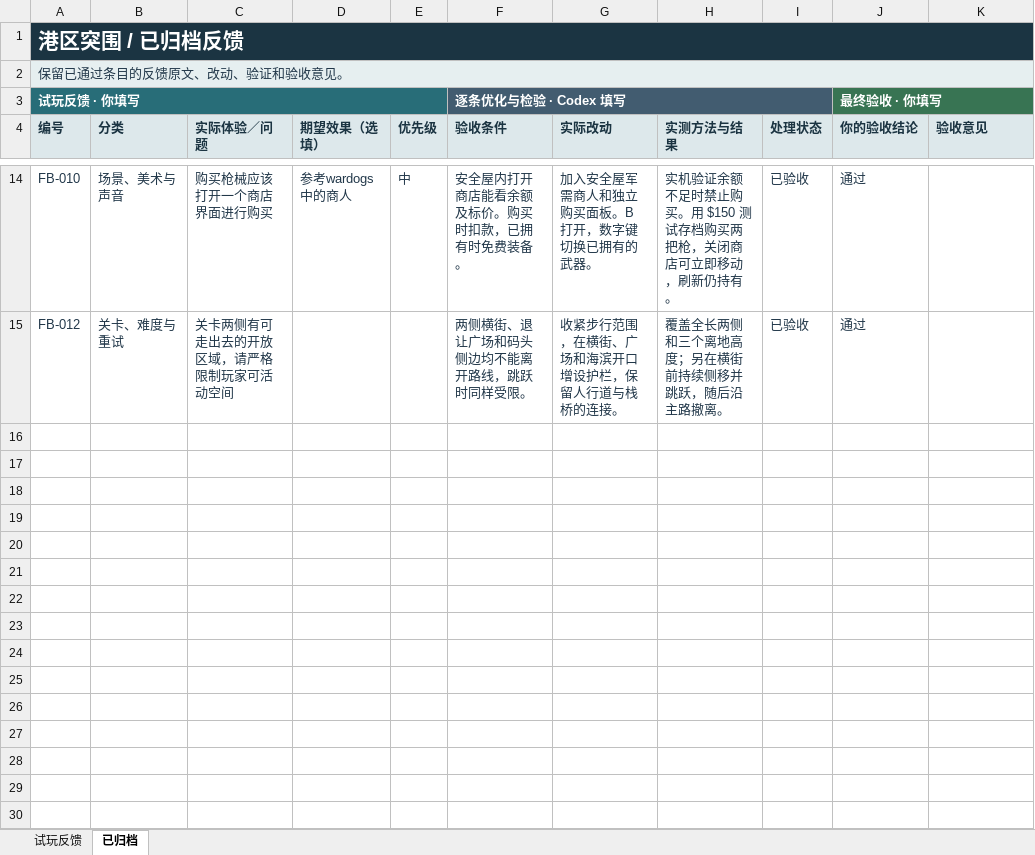
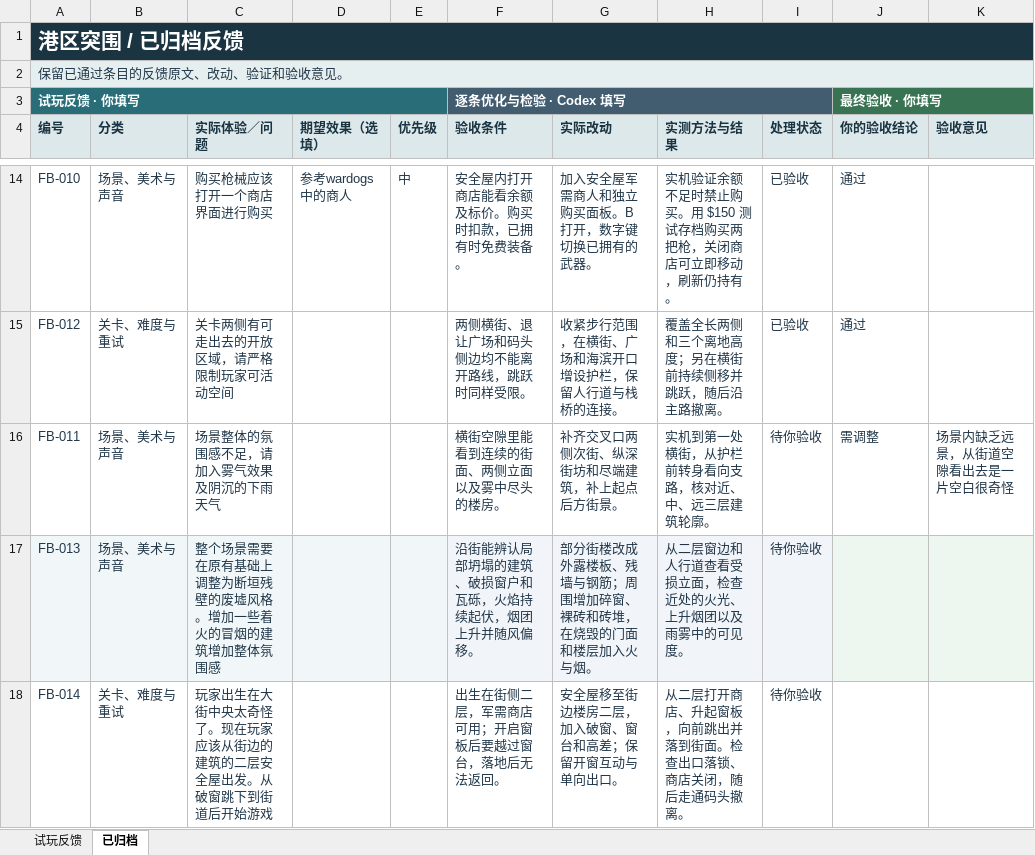
Before and after one commit to StarSpawn/KillZombiesGame, an Excel workbook: docs/港区突围-试玩反馈.xlsx, sheet 已归档, drawn as a sheet; only a part is shown, gaps mark what is left out; values as stored, in another font and other column widths than the file's, no borders; the diff names each change by its address in the sheet, - before the commit and + after, or states it on an @@ line.

```diff
--- a/docs/港区突围-试玩反馈.xlsx (sheet 已归档)
+++ b/docs/港区突围-试玩反馈.xlsx (sheet 已归档)
+row 16: FB-011 | 场景、美术与声音 | 场景整体的氛围感不足，请加入雾气效果及阴沉的下雨天气 |  |  | 横街空隙里能看到连续的街面、两侧立面以及雾中尽头的楼房。 | 补齐交叉口两侧次街、纵深街坊和尽端建筑，补上起点后方街景。 | 实机到第一处横街，从护栏前转身看向支路，核对近、中、远三层建筑轮廓。 | 待你验收 | 需调整 | 场景内缺乏远景，从街道空隙看出去是一片空白很奇怪
+row 17: FB-013 | 场景、美术与声音 | 整个场景需要在原有基础上调整为断垣残壁的废墟风格。增加一些着火的冒烟的建筑增加整体氛围感 |  |  | 沿街能辨认局部坍塌的建筑、破损窗户和瓦砾，火焰持续起伏，烟团上升并随风偏移。 | 部分街楼改成外露楼板、残墙与钢筋；周围增加碎窗、裸砖和砖堆，在烧毁的门面和楼层加入火与烟。 | 从二层窗边和人行道查看受损立面，检查近处的火光、上升烟团以及雨雾中的可见度。 | 待你验收
+row 18: FB-014 | 关卡、难度与重试 | 玩家出生在大街中央太奇怪了。现在玩家应该从街边的建筑的二层安全屋出发。从破窗跳下到街道后开始游戏 |  |  | 出生在街侧二层，军需商店可用；开启窗板后要越过窗台，落地后无法返回。 | 安全屋移至街边楼房二层，加入破窗、窗台和高差；保留开窗互动与单向出口。 | 从二层打开商店、升起窗板，向前跳出并落到街面。检查出口落锁、商店关闭，随后走通码头撤离。 | 待你验收
```
Also changed, not shown: sheet 试玩反馈.
